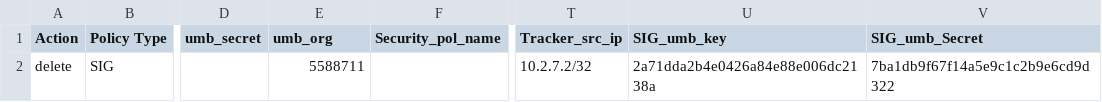
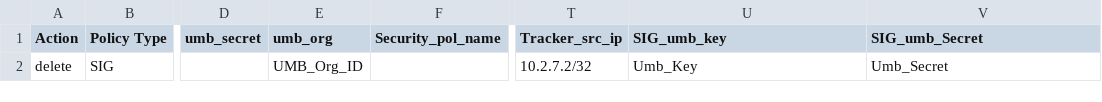
Before and after one commit to achambia/dcloud_devnet, a CSV file: deleteSIGinput.csv, drawn as a sheet; only a part is shown, gaps mark what is left out; the diff names each change by its address in the sheet, - before the commit and + after, or states it on an @@ line.

Commit message:
Final Commit

```diff
--- a/deleteSIGinput.csv
+++ b/deleteSIGinput.csv
-E2 (umb_org): 5588711
+E2 (umb_org): UMB_Org_ID
-U2 (SIG_umb_key): 2a71dda2b4e0426a84e88e006dc2138a
+U2 (SIG_umb_key): Umb_Key
-V2 (SIG_umb_Secret): 7ba1db9f67f14a5e9c1c2b9e6cd9d322
+V2 (SIG_umb_Secret): Umb_Secret
```
